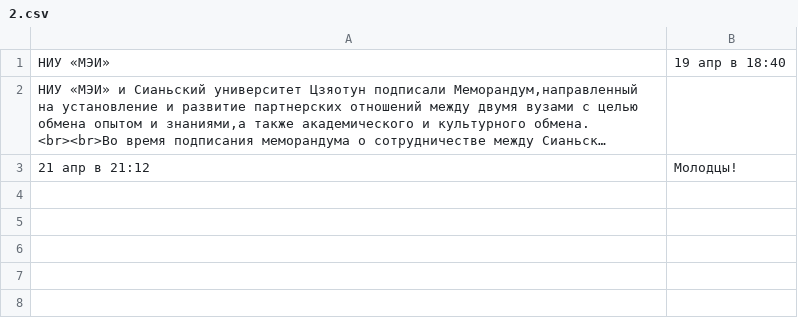
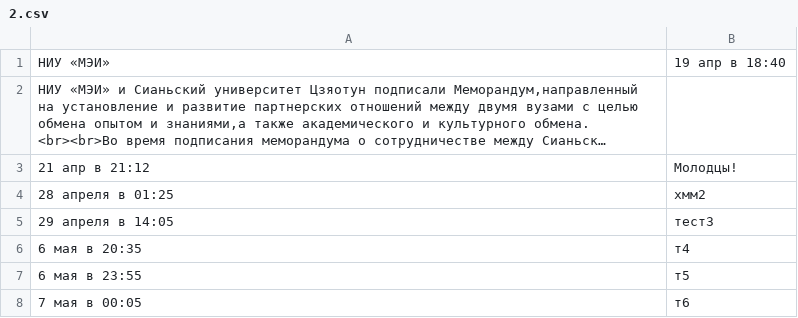
Before and after one commit to MalitskyEvgeny/s6.it.lab2-2, a CSV file: news/2.csv, drawn as a sheet; long unchanged cells end in ….

```diff
--- a/news/2.csv
+++ b/news/2.csv
@@ -3 +3,6 @@
 21 апр в 21:12;Молодцы!
+"28 апреля в 01:25";хмм2
+"29 апреля в 14:05";тест3
+"6 мая в 20:35";т4
+"6 мая в 23:55";т5
+"7 мая в 00:05";т6
```
Also changed, not shown: news/1.csv, 4 other files.
